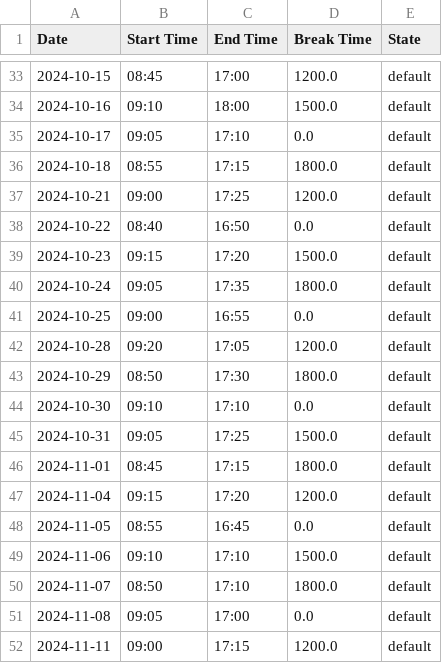
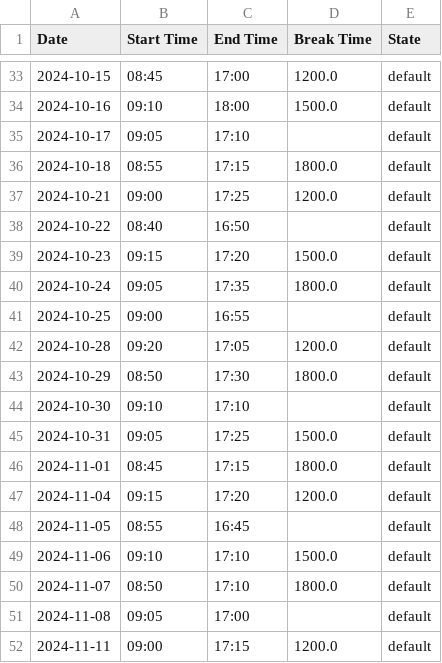
Before and after one commit to Thr0in/SCT-Time-Management, a CSV file: data/lamu.csv, drawn as a sheet; only a part is shown, gaps mark what is left out; the diff covers the shown part only.

Commit message:
Updated example time logs
Converted all stored data to the currently used format:
- break time: int
- break time == 0 -> None

```diff
--- a/data/lamu.csv
+++ b/data/lamu.csv
@@ -34,12 +34,12 @@ Date,Start Time,End Time,Break Time,State
 2024-10-16,09:10,18:00,1500.0,default
-2024-10-17,09:05,17:10,0.0,default
+2024-10-17,09:05,17:10,,default
 2024-10-18,08:55,17:15,1800.0,default
 2024-10-21,09:00,17:25,1200.0,default
-2024-10-22,08:40,16:50,0.0,default
+2024-10-22,08:40,16:50,,default
 2024-10-23,09:15,17:20,1500.0,default
 2024-10-24,09:05,17:35,1800.0,default
-2024-10-25,09:00,16:55,0.0,default
+2024-10-25,09:00,16:55,,default
 2024-10-28,09:20,17:05,1200.0,default
 2024-10-29,08:50,17:30,1800.0,default
-2024-10-30,09:10,17:10,0.0,default
+2024-10-30,09:10,17:10,,default
 2024-10-31,09:05,17:25,1500.0,default
@@ -47,6 +47,6 @@ Date,Start Time,End Time,Break Time,State
 2024-11-04,09:15,17:20,1200.0,default
-2024-11-05,08:55,16:45,0.0,default
+2024-11-05,08:55,16:45,,default
 2024-11-06,09:10,17:10,1500.0,default
 2024-11-07,08:50,17:10,1800.0,default
-2024-11-08,09:05,17:00,0.0,default
+2024-11-08,09:05,17:00,,default
 2024-11-11,09:00,17:15,1200.0,default
```
Also changed, not shown: 8 edited cells elsewhere in this file, data/mica.csv.
